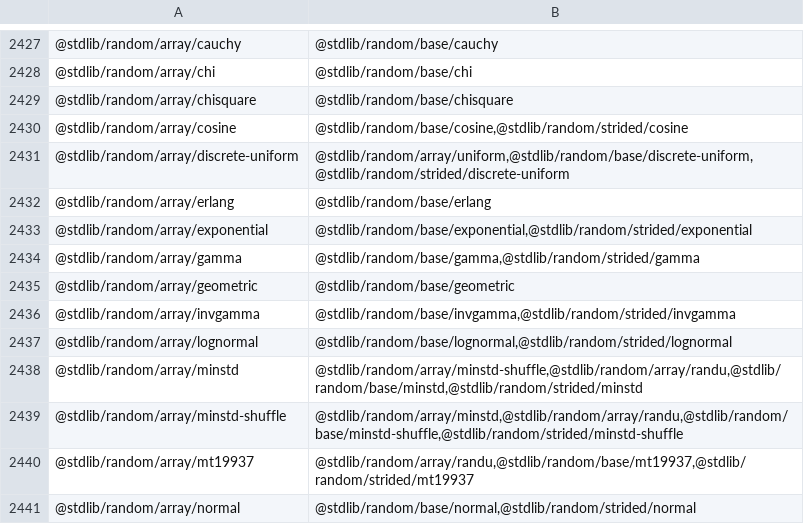
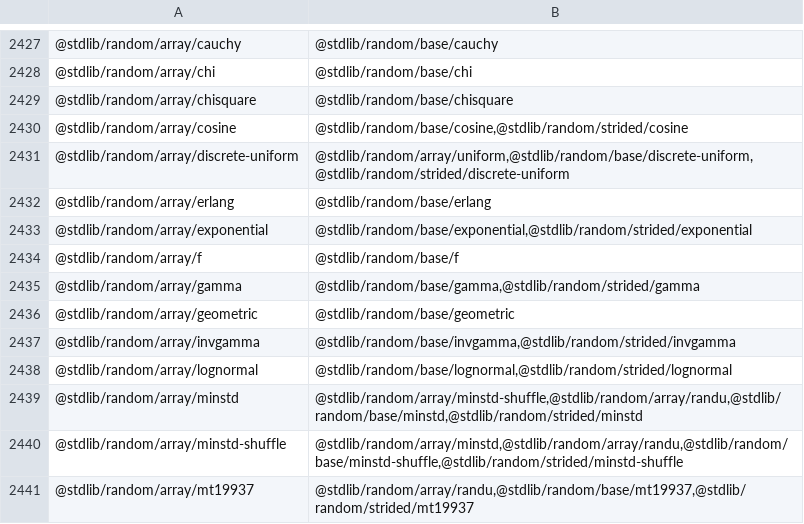
Before and after one commit to stdlib-js/namespace-pkg2related, a CSV file: data/data.csv, drawn as a sheet; only a part is shown, gaps mark what is left out; the shorter side is filled out with more unchanged rows; the diff names each change by its address in the sheet, - before the commit and + after, or states it on an @@ line.

```diff
--- a/data/data.csv
+++ b/data/data.csv
+row 2434: @stdlib/random/array/f | @stdlib/random/base/f
```
Also changed, not shown: 3 other files.
